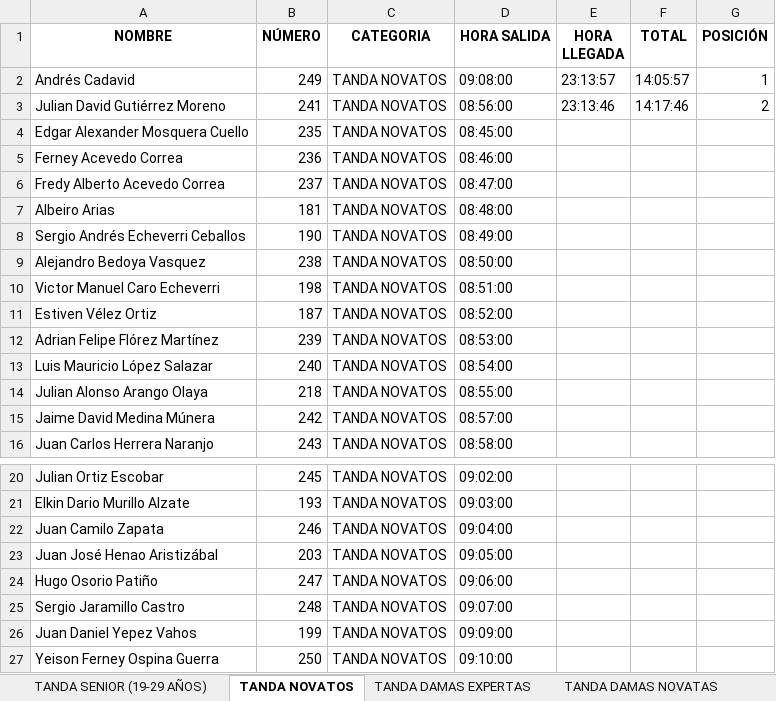
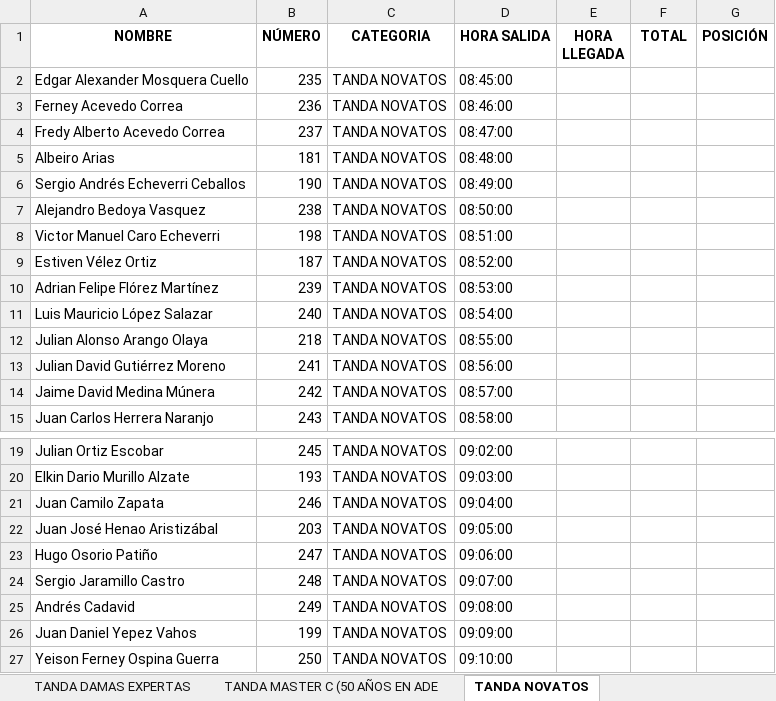
Before and after one commit to doncamilom/ChiguireTiming, an Excel workbook: App/Data/Results.xlsx, sheet TANDA NOVATOS, drawn as a sheet; only a part is shown, gaps mark what is left out; values as stored, in another font and other column widths than the file's, no borders; removed rows and columns are numbered as before the commit, all else as after; the diff names each change by its address in the sheet, - before the commit and + after, or states it on an @@ line.

```diff
--- a/App/Data/Results.xlsx (sheet TANDA NOVATOS)
+++ b/App/Data/Results.xlsx (sheet TANDA NOVATOS)
@@ sheet tab order changed: TANDA DAMAS EXPERTAS | TANDA MASTER C (50 AÑOS EN ADE | TANDA NOVATOS @@
-row 2: Andrés Cadavid | 249 | TANDA NOVATOS | 09:08:00 | 23:13:57 | 14:05:57 | 1
-row 3: Julian David Gutiérrez Moreno | 241 | TANDA NOVATOS | 08:56:00 | 23:13:46 | 14:17:46 | 2
+row 13: Julian David Gutiérrez Moreno | 241 | TANDA NOVATOS | 08:56:00
+row 25: Andrés Cadavid | 249 | TANDA NOVATOS | 09:08:00
```
Also changed, not shown: sheet TANDA DAMAS NOVATAS, sheet TANDA SENIOR (19-29 AÑOS), sheet TANDA DAMAS EXPERTAS, 2 other files.
